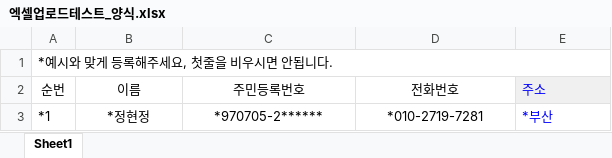
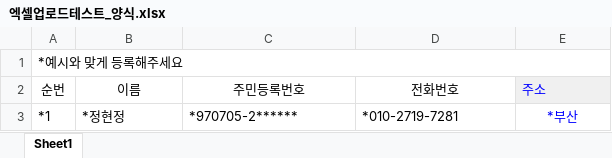
Before and after one commit to net7281/excelInputTest, an Excel workbook: src/main/resources/static/file/엑셀업로드테스트_양식.xlsx, sheet Sheet1, drawn as a sheet; values as stored, in another font and other column widths than the file's, no borders; the diff names each change by its address in the sheet, - before the commit and + after, or states it on an @@ line.

```diff
--- a/src/main/resources/static/file/엑셀업로드테스트_양식.xlsx (sheet Sheet1)
+++ b/src/main/resources/static/file/엑셀업로드테스트_양식.xlsx (sheet Sheet1)
-A1 (순번): *예시와 맞게 등록해주세요, 첫줄을 비우시면 안됩니다.
+A1 (순번): *예시와 맞게 등록해주세요
-B3:D3 alignment: center
+B3:D3 alignment: left
-E3 alignment: left
+E3 alignment: center
```
Also changed, not shown: 2 other files.
